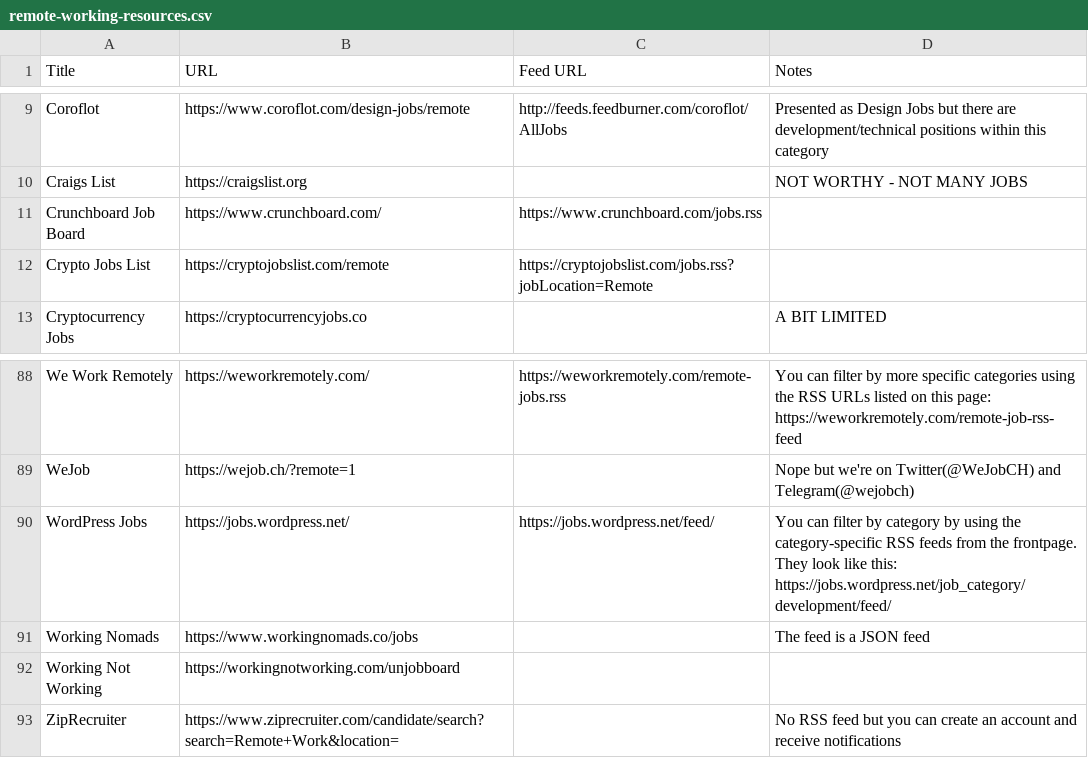
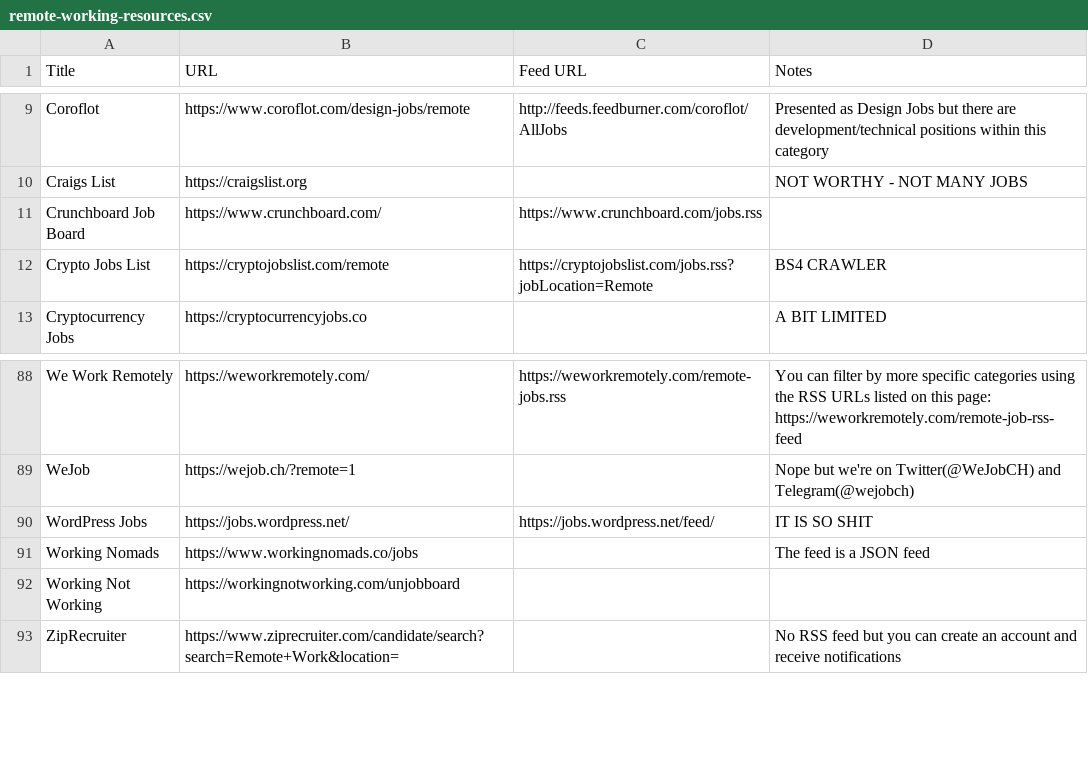
Before and after one commit to 0JCRG0/Crawler-remote-jobs, a CSV file: resources/rss_resources/remote-working-resources.csv, drawn as a sheet; only a part is shown, gaps mark what is left out.

```diff
--- a/resources/rss_resources/remote-working-resources.csv
+++ b/resources/rss_resources/remote-working-resources.csv
@@ -11,3 +11,3 @@ Craigs List,https://craigslist.org,,NOT WORTHY - NOT MANY JOBS
 Crunchboard Job Board,https://www.crunchboard.com/,https://www.crunchboard.com/jobs.rss,
-Crypto Jobs List,https://cryptojobslist.com/remote,https://cryptojobslist.com/jobs.rss?jobLocation=Remote,
+Crypto Jobs List,https://cryptojobslist.com/remote,https://cryptojobslist.com/jobs.rss?jobLocation=Remote,BS4 CRAWLER
 Cryptocurrency Jobs,https://cryptocurrencyjobs.co,, A BIT LIMITED
@@ -89,3 +89,3 @@ We Work Remotely,https://weworkremotely.com/,https://weworkremotely.com/remote-j
 WeJob,https://wejob.ch/?remote=1,,Nope but we're on Twitter(@WeJobCH) and Telegram(@wejobch)
-WordPress Jobs,https://jobs.wordpress.net/,https://jobs.wordpress.net/feed/,You can filter by category by using the category-specific RSS feeds from the frontpage. They look like this: https://jobs.wordpress.net/job_category/development/feed/
+WordPress Jobs,https://jobs.wordpress.net/,https://jobs.wordpress.net/feed/,IT IS SO SHIT
 Working Nomads,https://www.workingnomads.co/jobs,,The feed is a JSON feed
```
Also changed, not shown: 3 other files.
